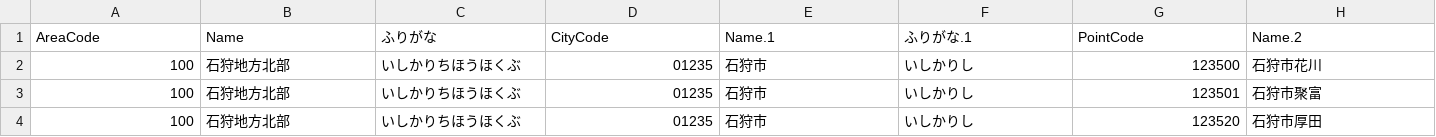
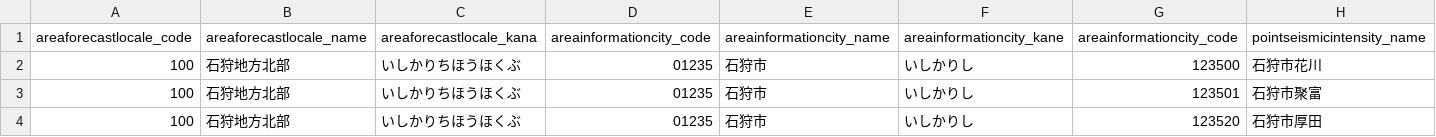
Before and after one commit to Azarashiha/weather_api, a CSV file: testcode/code.csv, drawn as a sheet; only a part is shown; removed rows and columns are numbered as before the commit, all else as after; rows hold the shown columns only; the diff names each change by its address in the sheet, - before the commit and + after, or states it on an @@ line.

Commit message:
fix

```diff
--- a/testcode/code.csv
+++ b/testcode/code.csv
-row 1: AreaCode | Name | ふりがな | CityCode | Name.1 | ふりがな.1 | PointCode | Name.2
+row 1: areaforecastlocale_code | areaforecastlocale_name | areaforecastlocale_kana | areainformationcity_code | areainformationcity_name | areainformationcity_kane | areainformationcity_code | pointseismicintensity_name
```
